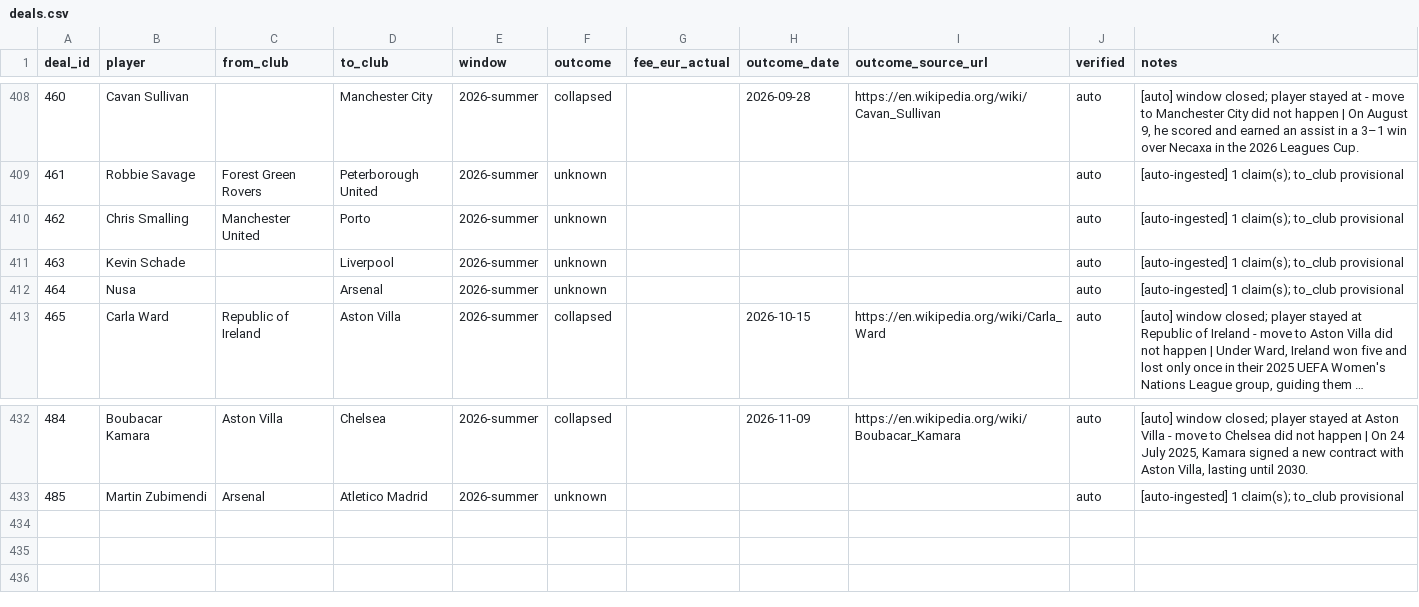
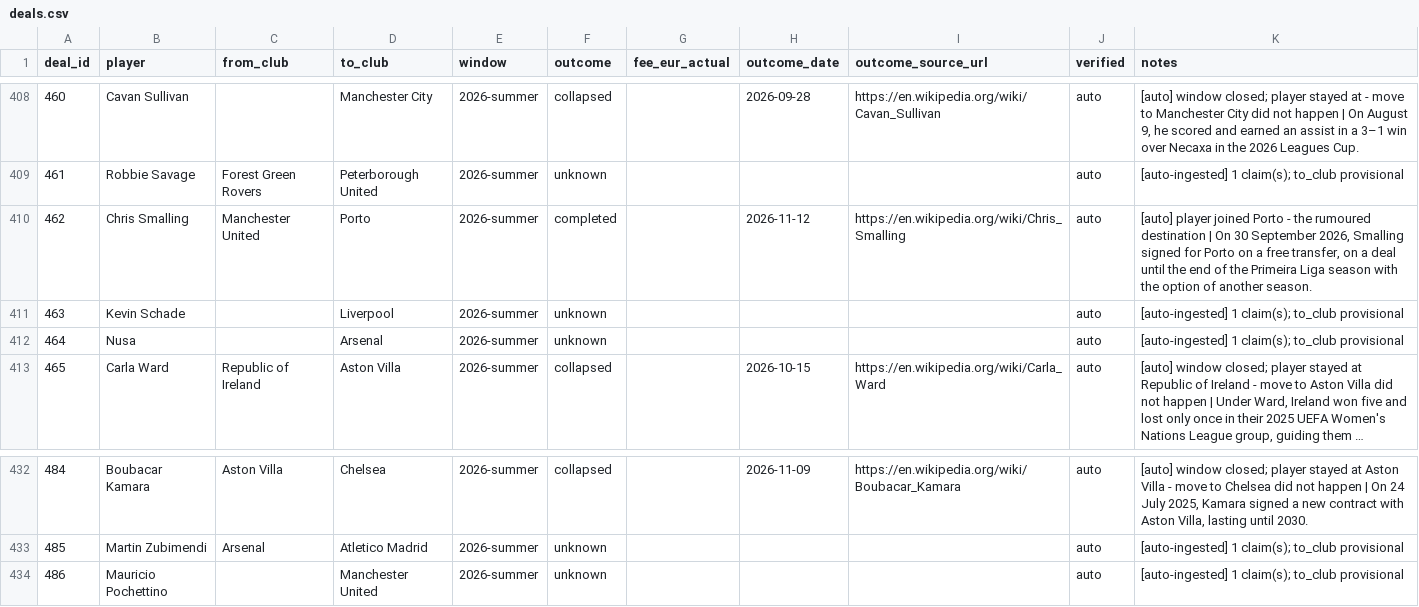
Before and after one commit to har27il/transfer-truth, a CSV file: ground-truth/deals.csv, drawn as a sheet; only a part is shown, gaps mark what is left out; long unchanged cells end in ….

```diff
--- a/ground-truth/deals.csv
+++ b/ground-truth/deals.csv
@@ -409,3 +409,3 @@ deal_id,player,from_club,to_club,window,outcome,fee_eur_actual,outcome_date,outc
 461,Robbie Savage,Forest Green Rovers,Peterborough United,2026-summer,unknown,,,,auto,[auto-ingested] 1 claim(s); to_club provisional
-462,Chris Smalling,Manchester United,Porto,2026-summer,unknown,,,,auto,[auto-ingested] 1 claim(s); to_club provisional
+462,Chris Smalling,Manchester United,Porto,2026-summer,completed,,2026-11-12,https://en.wikipedia.org/wiki/Chris_Smalling,auto,"[auto] player joined Porto - the rumoured destination | On 30 September 2026, Smalling signed for Porto on a free transfer, on a deal until the end of the Primeira Liga season with the option of another season."
 463,Kevin Schade,,Liverpool,2026-summer,unknown,,,,auto,[auto-ingested] 1 claim(s); to_club provisional
@@ -433 +433,2 @@ deal_id,player,from_club,to_club,window,outcome,fee_eur_actual,outcome_date,outc
 485,Martin Zubimendi,Arsenal,Atletico Madrid,2026-summer,unknown,,,,auto,[auto-ingested] 1 claim(s); to_club provisional
+486,Mauricio Pochettino,,Manchester United,2026-summer,unknown,,,,auto,[auto-ingested] 1 claim(s); to_club provisional
```
Also changed, not shown: ground-truth/journalist_claims.csv, 2 other files.
